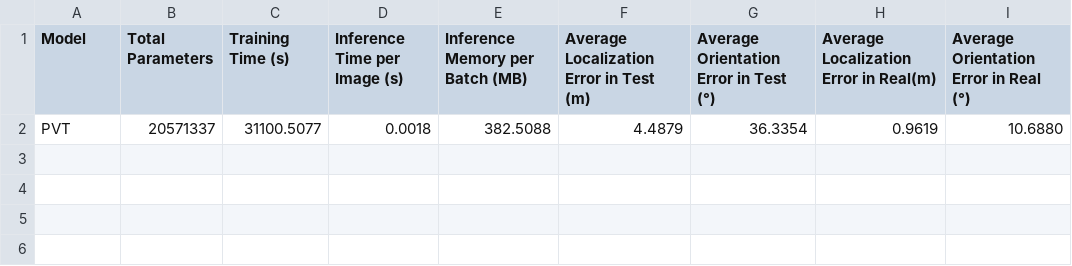
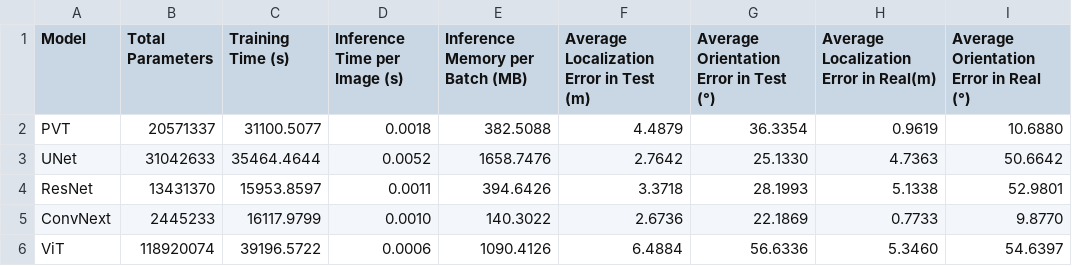
Before and after one commit to AndreaGhi8/Notebook_bsd, a CSV file: results.csv, drawn as a sheet.

```diff
--- a/results.csv
+++ b/results.csv
@@ -2 +2,5 @@ Model,Total Parameters,Training Time (s),Inference Time per Image (s),Inference
 PVT,20571337,31100.5077,0.0018,382.5088,4.4879,36.3354,0.9619,10.6880
+UNet,31042633,35464.4644,0.0052,1658.7476,2.7642,25.1330,4.7363,50.6642
+ResNet,13431370,15953.8597,0.0011,394.6426,3.3718,28.1993,5.1338,52.9801
+ConvNext,2445233,16117.9799,0.0010,140.3022,2.6736,22.1869,0.7733,9.8770
+ViT,118920074,39196.5722,0.0006,1090.4126,6.4884,56.6336,5.3460,54.6397
```
Also changed, not shown: 3 other files.
